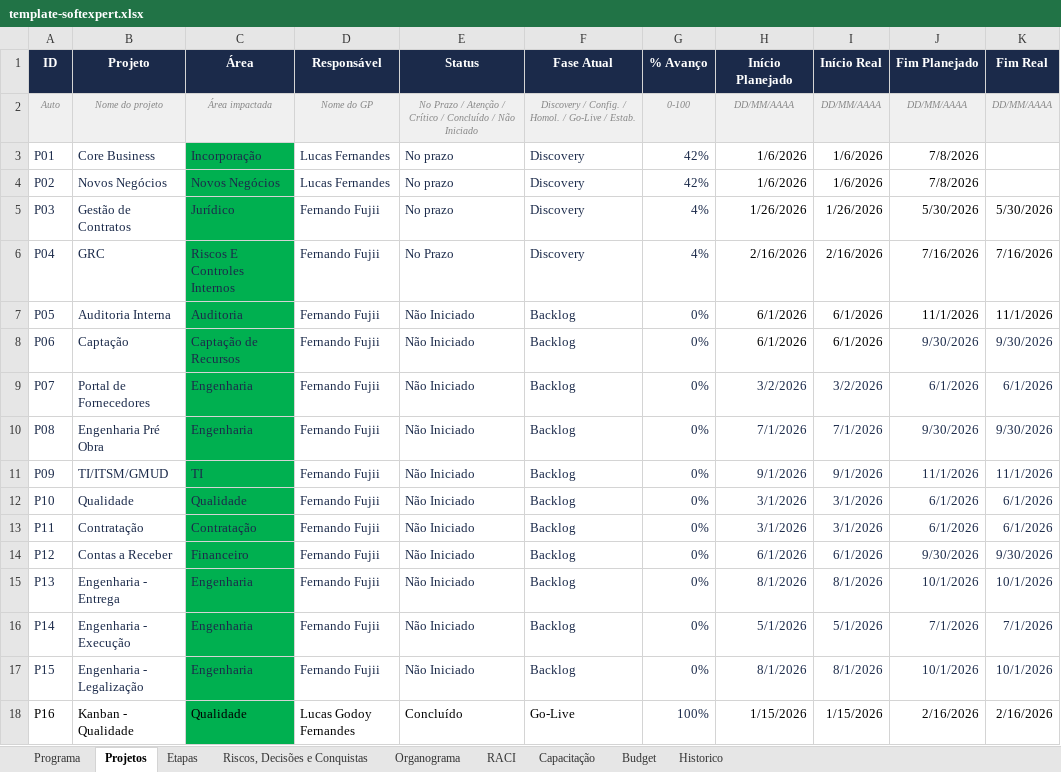
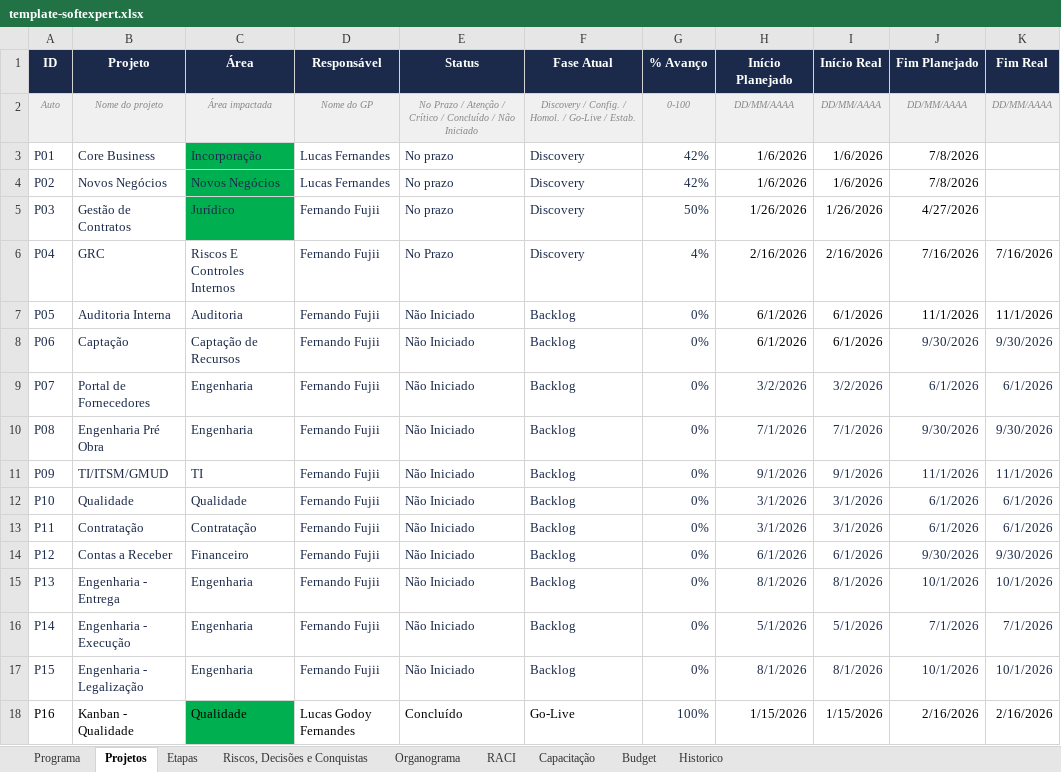
Before and after one commit to Lucas7Fernandes/Softexpert, an Excel workbook: template-softexpert.xlsx, sheet Projetos, drawn as a sheet; values as stored, in another font and other column widths than the file's, no borders; the diff names each change by its address in the sheet, - before the commit and + after, or states it on an @@ line.

Commit message:
Atualização automática da planilha

```diff
--- a/template-softexpert.xlsx (sheet Projetos)
+++ b/template-softexpert.xlsx (sheet Projetos)
-G5 (% Avanço): 4%
+G5 (% Avanço): 50%
-J5 (Fim Planejado): 5/30/2026
+J5 (Fim Planejado): 4/27/2026
-K5 (Fim Real): 5/30/2026
+K5 (Fim Real): (empty)
-C6:C17 fill: #00B050
+C6:C17 fill: none
```
